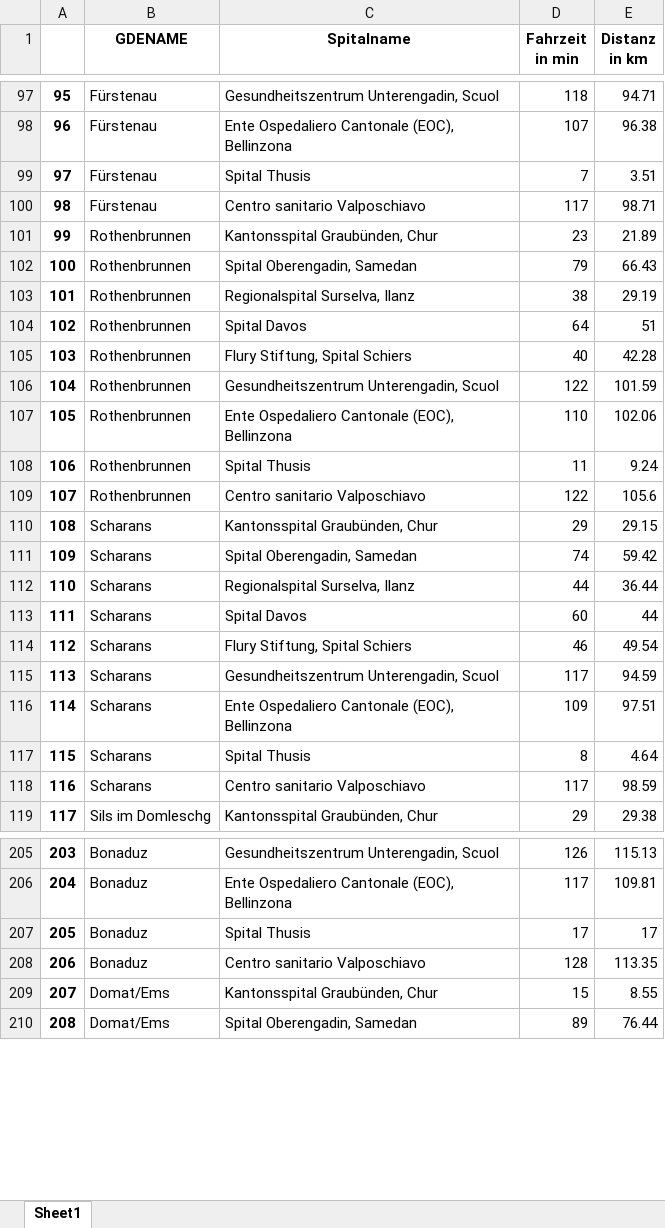
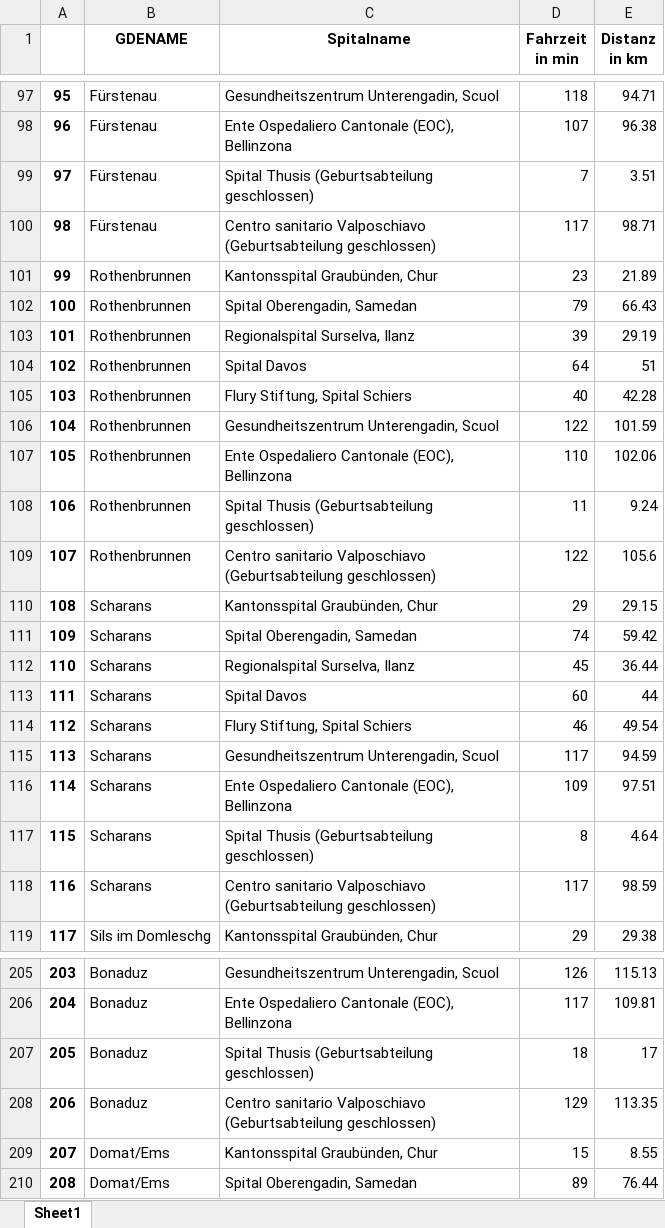
Before and after one commit to marinafrei/ba, an Excel workbook: results.xlsx, sheet Sheet1, drawn as a sheet; only a part is shown, gaps mark what is left out; values as stored, in another font and other column widths than the file's, no borders; the diff covers the shown part only; the diff names each change by its address in the sheet, - before the commit and + after, or states it on an @@ line.

Commit message:
Quellenangabe und Hinweis auf geschlossene Geburtsabteilungen hinzugefügt

```diff
--- a/results.xlsx (sheet Sheet1)
+++ b/results.xlsx (sheet Sheet1)
-C99 (Spitalname): Spital Thusis
+C99 (Spitalname): Spital Thusis (Geburtsabteilung geschlossen)
-C100 (Spitalname): Centro sanitario Valposchiavo
+C100 (Spitalname): Centro sanitario Valposchiavo (Geburtsabteilung geschlossen)
-D103 (Fahrzeit in min): 38
+D103 (Fahrzeit in min): 39
-C108 (Spitalname): Spital Thusis
+C108 (Spitalname): Spital Thusis (Geburtsabteilung geschlossen)
-C109 (Spitalname): Centro sanitario Valposchiavo
+C109 (Spitalname): Centro sanitario Valposchiavo (Geburtsabteilung geschlossen)
-D112 (Fahrzeit in min): 44
+D112 (Fahrzeit in min): 45
-C117 (Spitalname): Spital Thusis
+C117 (Spitalname): Spital Thusis (Geburtsabteilung geschlossen)
-C118 (Spitalname): Centro sanitario Valposchiavo
+C118 (Spitalname): Centro sanitario Valposchiavo (Geburtsabteilung geschlossen)
-C207 (Spitalname): Spital Thusis
+C207 (Spitalname): Spital Thusis (Geburtsabteilung geschlossen)
-D207 (Fahrzeit in min): 17
+D207 (Fahrzeit in min): 18
-C208 (Spitalname): Centro sanitario Valposchiavo
+C208 (Spitalname): Centro sanitario Valposchiavo (Geburtsabteilung geschlossen)
-D208 (Fahrzeit in min): 128
+D208 (Fahrzeit in min): 129
```
Also changed, not shown: 229 edited cells elsewhere in this sheet, Spitalliste_bereinigt_fuer_Dashboard.xlsx, 2 other files.
